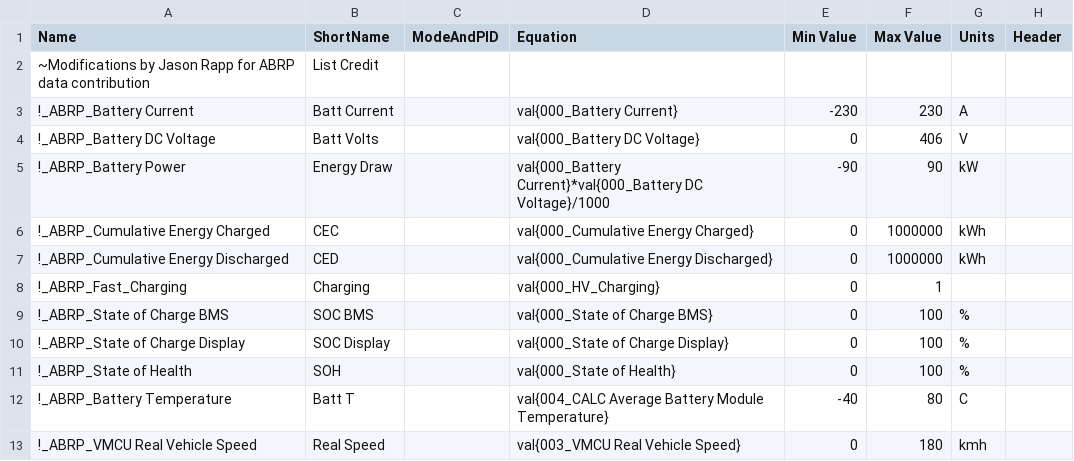
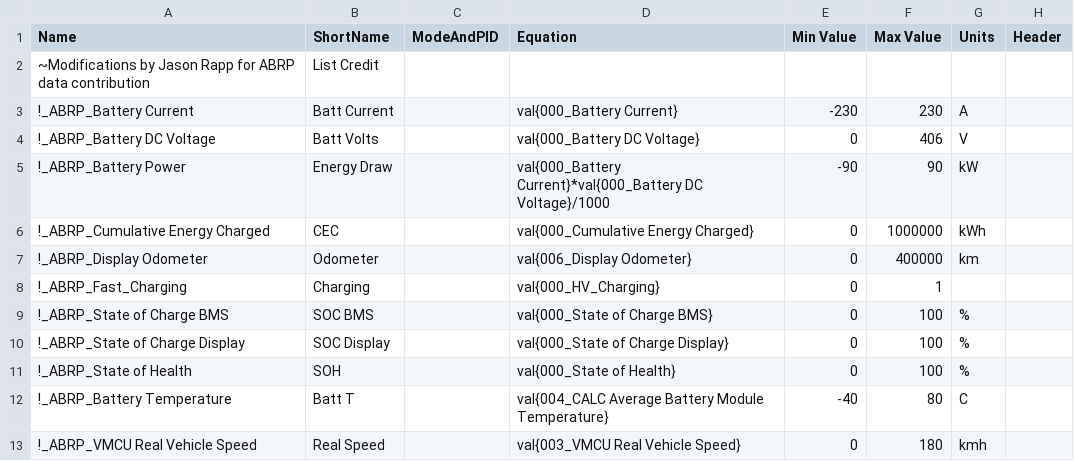
Before and after one commit to Krolow93/OBD-PIDs-for-HKMC-EVs, a CSV file: Hyundai Kona EV & Kia Niro EV/extendedpids/ABRP_Kona&Niro_PIDs.csv, drawn as a sheet; removed rows and columns are numbered as before the commit, all else as after; the diff names each change by its address in the sheet, - before the commit and + after, or states it on an @@ line.

Commit message:
Update ABRP_Kona&Niro_PIDs.csv
Removed 'Cumulative energy discharged' since ABRP team has no use for this value
Added 'ABRP_Display Odometer' since it has a known value and is useful for ABRP team

```diff
--- a/Hyundai Kona EV & Kia Niro EV/extendedpids/ABRP_Kona&Niro_PIDs.csv
+++ b/Hyundai Kona EV & Kia Niro EV/extendedpids/ABRP_Kona&Niro_PIDs.csv
-row 7: !_ABRP_Cumulative Energy Discharged | CED |  | val{000_Cumulative Energy Discharged} | 0 | 1000000 | kWh
+row 7: !_ABRP_Display Odometer | Odometer |  | val{006_Display Odometer} | 0 | 400000 | km
```
